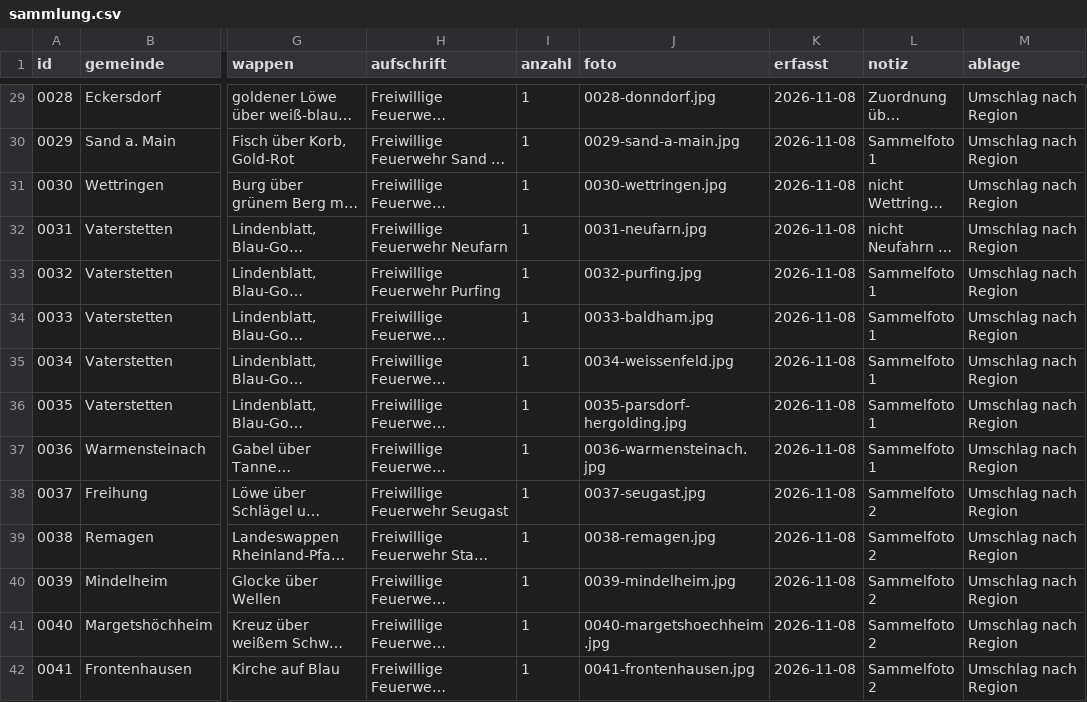
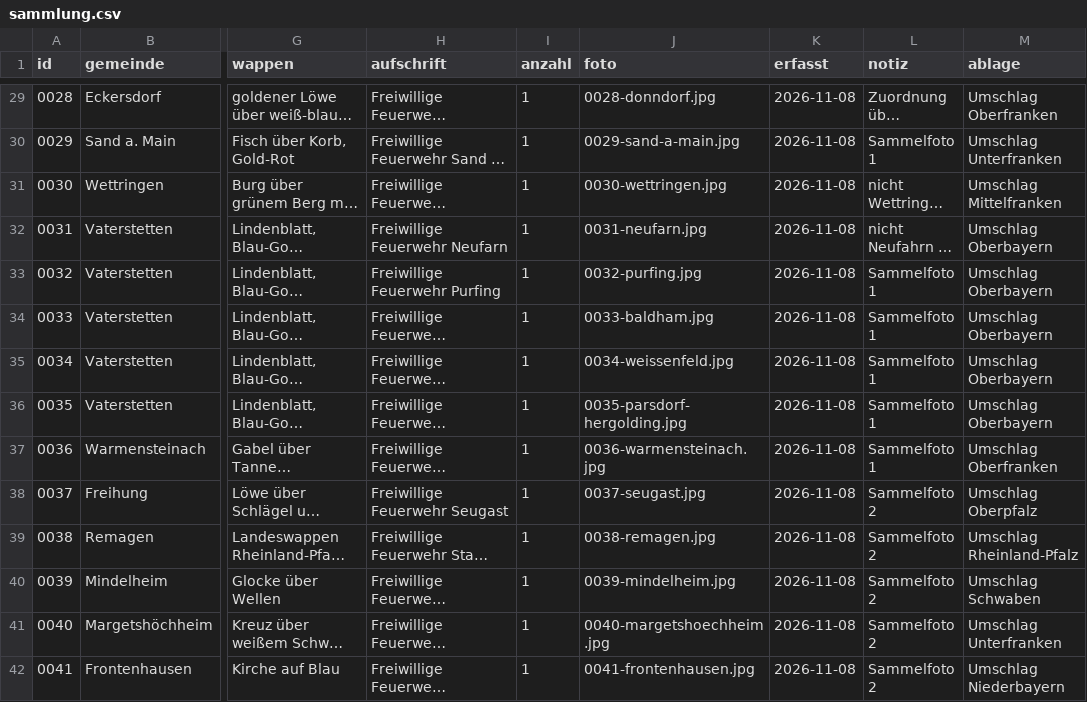
Before and after one commit to Kempasbou/aermelabzeichen, a CSV file: sammlung.csv, drawn as a sheet; only a part is shown, gaps mark what is left out; long unchanged cells end in …; the diff covers the shown part only; the diff names each change by its address in the sheet, - before the commit and + after, or states it on an @@ line.

```diff
--- a/sammlung.csv
+++ b/sammlung.csv
-M29 (ablage): Umschlag nach Region
+M29 (ablage): Umschlag Oberfranken
-M30 (ablage): Umschlag nach Region
+M30 (ablage): Umschlag Unterfranken
-M31 (ablage): Umschlag nach Region
+M31 (ablage): Umschlag Mittelfranken
-M32:M36 (ablage): Umschlag nach Region
+M32:M36 (ablage): Umschlag Oberbayern
-M37 (ablage): Umschlag nach Region
+M37 (ablage): Umschlag Oberfranken
-M38 (ablage): Umschlag nach Region
+M38 (ablage): Umschlag Oberpfalz
-M39 (ablage): Umschlag nach Region
+M39 (ablage): Umschlag Rheinland-Pfalz
-M40 (ablage): Umschlag nach Region
+M40 (ablage): Umschlag Schwaben
-M41 (ablage): Umschlag nach Region
+M41 (ablage): Umschlag Unterfranken
-M42 (ablage): Umschlag nach Region
+M42 (ablage): Umschlag Niederbayern
```
Also changed, not shown: 82 edited cells elsewhere in this file.
